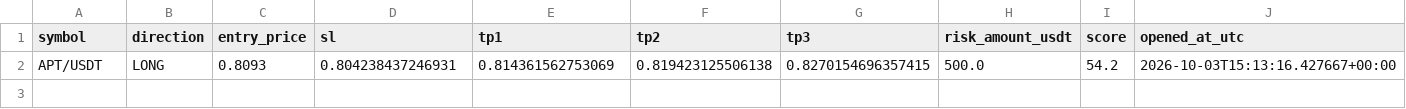
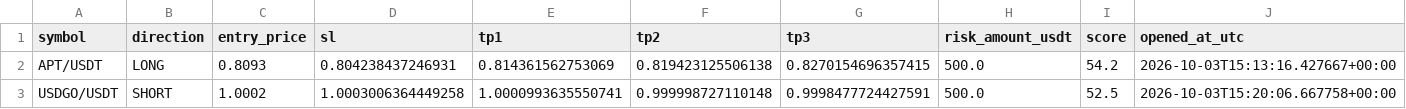
Before and after one commit to kotylevskiyv/crypto-alert-bot, a CSV file: state/open_positions.csv, drawn as a sheet; the diff names each change by its address in the sheet, - before the commit and + after, or states it on an @@ line.

Commit message:
Update bot state [skip ci]

```diff
--- a/state/open_positions.csv
+++ b/state/open_positions.csv
+row 3: USDGO/USDT | SHORT | 1.0002 | 1.0003006364449258 | 1.0000993635550741 | 0.999998727110148 | 0.9998477724427591 | 500.0 | 52.5 | 2026-10-03T15:20:06.667758+00:00
```
Also changed, not shown: 1 other file.
